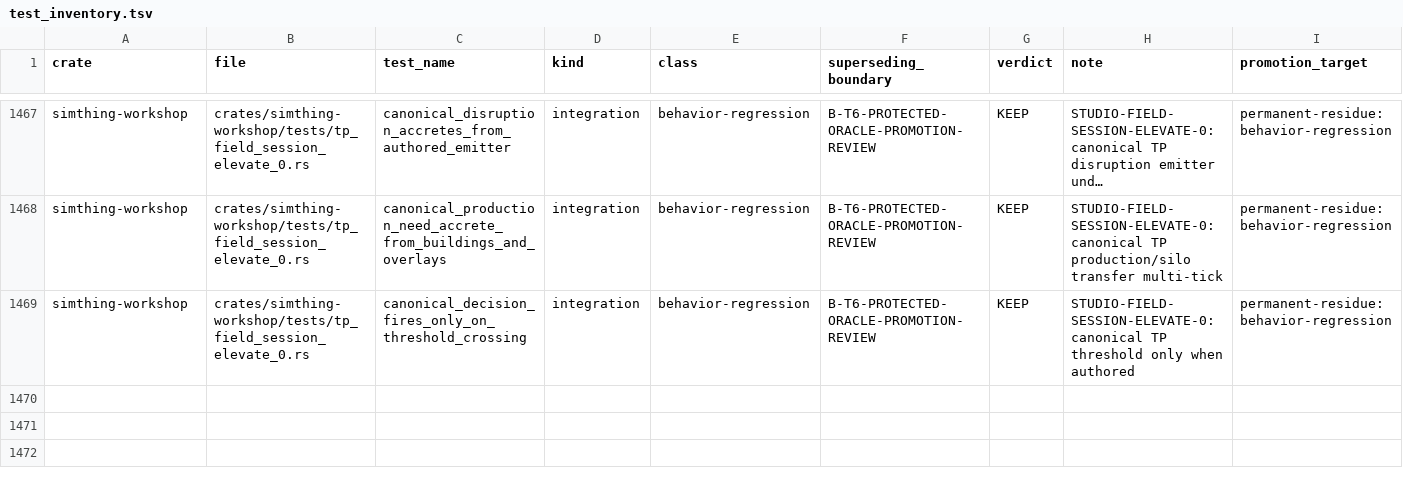
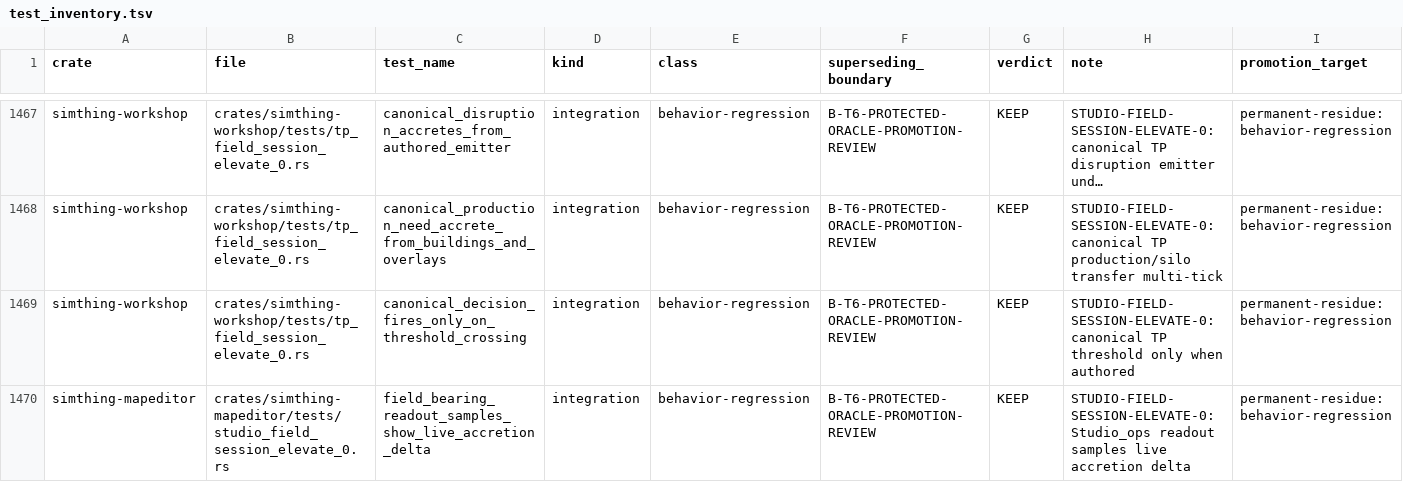
Before and after one commit to khorum08/SimThing, a TSV file: scripts/ci/test_inventory.tsv, drawn as a sheet; only a part is shown, gaps mark what is left out; long unchanged cells end in …; rows hold the shown columns only; the diff names each change by its address in the sheet, - before the commit and + after, or states it on an @@ line.

Commit message:
chore(ci): ledger readout sample accretion test for STUDIO-FIELD-SESSION-ELEVATE-0

```diff
--- a/scripts/ci/test_inventory.tsv
+++ b/scripts/ci/test_inventory.tsv
+row 1470: simthing-mapeditor | crates/simthing-mapeditor/tests/studio_field_session_elevate_0.rs | field_bearing_readout_samples_show_live_accretion_delta | integration | behavior-regression | B-T6-PROTECTED-ORACLE-PROMOTION-REVIEW | KEEP | STUDIO-FIELD-SESSION-ELEVATE-0: Studio_ops readout samples live accretion delta | permanent-residue:behavior-regression
```
